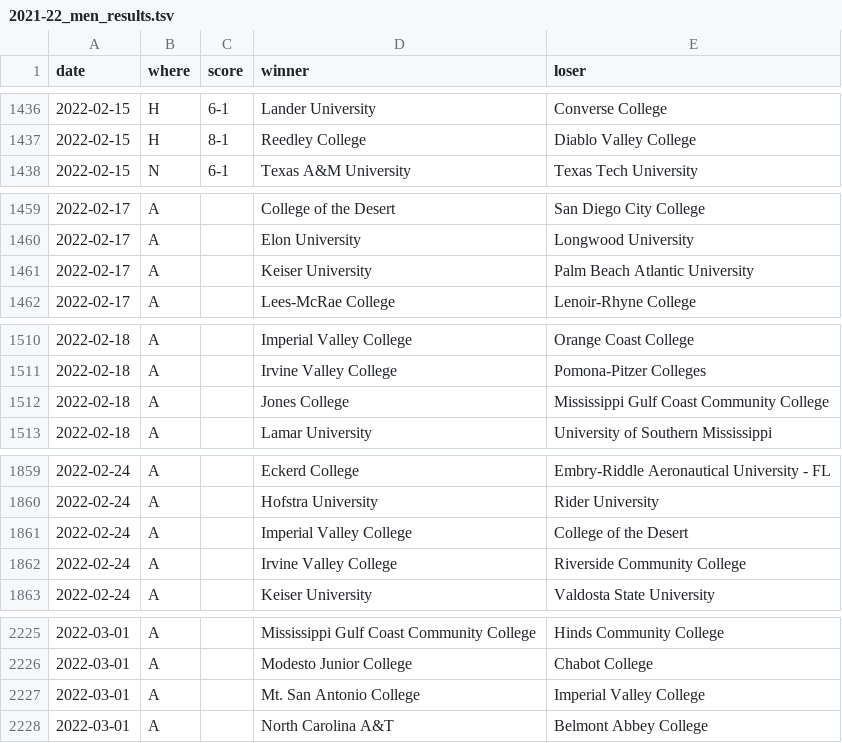
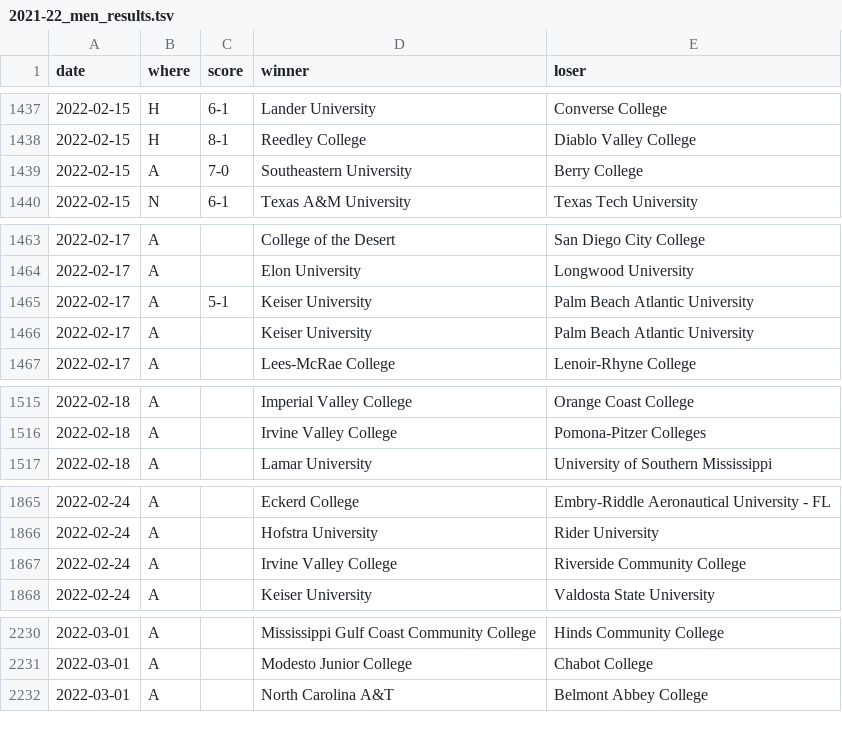
Before and after one commit to TennisOpenData/college-tennis-massey, a TSV file: 2021-22_men_results.tsv, drawn as a sheet; only a part is shown, gaps mark what is left out; removed rows and columns are numbered as before the commit, all else as after; the diff covers the shown part only; the diff names each change by its address in the sheet, - before the commit and + after, or states it on an @@ line.

```diff
--- a/2021-22_men_results.tsv
+++ b/2021-22_men_results.tsv
+row 1439: 2022-02-15 | A | 7-0 | Southeastern University | Berry College
+row 1465: 2022-02-17 | A | 5-1 | Keiser University | Palm Beach Atlantic University
-row 1512: 2022-02-18 | A |  | Jones College | Mississippi Gulf Coast Community College
-row 1861: 2022-02-24 | A |  | Imperial Valley College | College of the Desert
-row 2227: 2022-03-01 | A |  | Mt. San Antonio College | Imperial Valley College
```
Also changed, not shown: 10 added rows and 5 removed rows elsewhere in this file, 2021-22_women_results.tsv.
